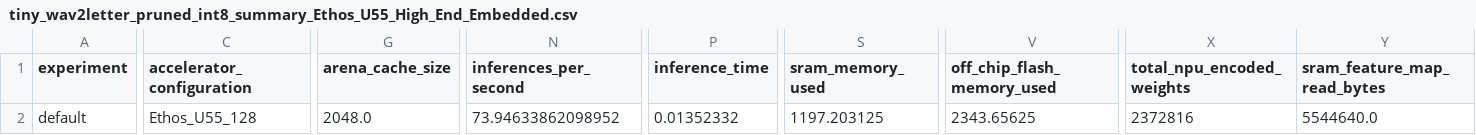
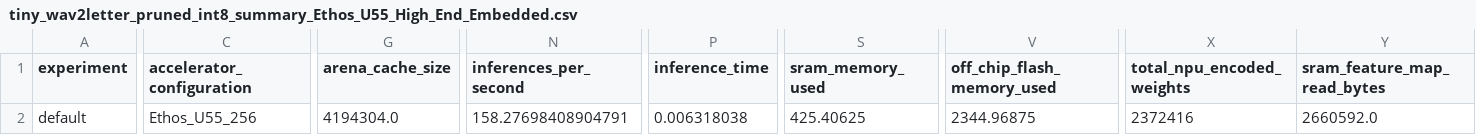
Before and after one commit to dinusha94/alif-facerecognition, a CSV file: resources_downloaded/tiny_asr/tiny_wav2letter_pruned_int8_summary_Ethos_U55_High_End_Embedded.csv, drawn as a sheet; only a part is shown, gaps mark what is left out; the diff covers the shown part only; the diff names each change by its address in the sheet, - before the commit and + after, or states it on an @@ line.

```diff
--- a/resources_downloaded/tiny_asr/tiny_wav2letter_pruned_int8_summary_Ethos_U55_High_End_Embedded.csv
+++ b/resources_downloaded/tiny_asr/tiny_wav2letter_pruned_int8_summary_Ethos_U55_High_End_Embedded.csv
-C2 (accelerator_configuration): Ethos_U55_128
+C2 (accelerator_configuration): Ethos_U55_256
-G2 (arena_cache_size): 2048.0
+G2 (arena_cache_size): 4194304.0
-N2 (inferences_per_second): 73.94633862098952
+N2 (inferences_per_second): 158.27698408904791
-P2 (inference_time): 0.01352332
+P2 (inference_time): 0.006318038
-S2 (sram_memory_used): 1197.203125
+S2 (sram_memory_used): 425.40625
-V2 (off_chip_flash_memory_used): 2343.65625
+V2 (off_chip_flash_memory_used): 2344.96875
-X2 (total_npu_encoded_weights): 2372816
+X2 (total_npu_encoded_weights): 2372416
-Y2 (sram_feature_map_read_bytes): 5544640.0
+Y2 (sram_feature_map_read_bytes): 2660592.0
```
Also changed, not shown: 9 edited cells elsewhere in this file, resources_downloaded/asr/wav2letter_pruned_int8_summary_Ethos_U55_High_End_Embedded.csv, 17 other files.
